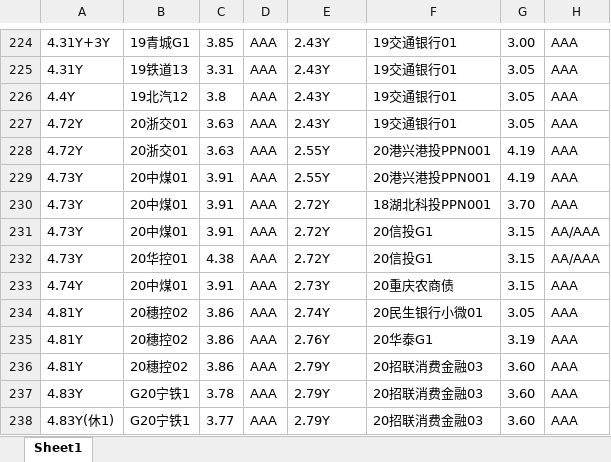
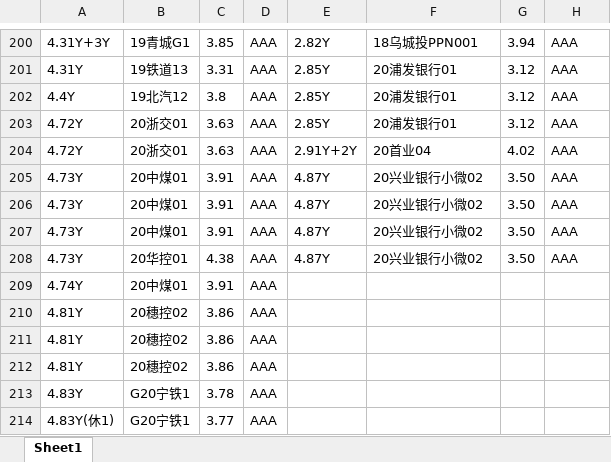
Before and after one commit to uestcmee/my_web, an Excel workbook: static/download/2020年06月24日周三.xlsx, sheet Sheet1, drawn as a sheet; only a part is shown, gaps mark what is left out; values as stored, in another font and other column widths than the file's, no borders; addresses are those after the commit; the diff covers the shown part only; the diff names each change by its address in the sheet, - before the commit and + after, or states it on an @@ line.

```diff
--- a/static/download/2020年06月24日周三.xlsx (sheet Sheet1)
+++ b/static/download/2020年06月24日周三.xlsx (sheet Sheet1)
-E200: 2.43Y
+E200: 2.82Y
-F200: 19交通银行01
+F200: 18乌城投PPN001
-G200: 3.00
+G200: 3.94
-E201:E203: 2.43Y
+E201:E203: 2.85Y
-F201:F203: 19交通银行01
+F201:F203: 20浦发银行01
-G201:G203: 3.05
+G201:G203: 3.12
-E204: 2.55Y
+E204: 2.91Y+2Y
-F204: 20港兴港投PPN001
+F204: 20首业04
-G204: 4.19
+G204: 4.02
-E205: 2.55Y
+E205: 4.87Y
-F205: 20港兴港投PPN001
+F205: 20兴业银行小微02
-G205: 4.19
+G205: 3.50
-E206:E208: 2.72Y
+E206:E208: 4.87Y
-F206: 18湖北科投PPN001
+F206: 20兴业银行小微02
-G206: 3.70
+G206: 3.50
-F207:F208: 20信投G1
+F207:F208: 20兴业银行小微02
-G207:G208: 3.15
+G207:G208: 3.50
-H207:H208: AA/AAA
+H207:H208: AAA
-E209: 2.73Y
+E209: (empty)
-F209: 20重庆农商债
+F209: (empty)
-G209: 3.15
+G209: (empty)
-H209:H214: AAA
+H209:H214: (empty)
-E210: 2.74Y
+E210: (empty)
-F210: 20民生银行小微01
+F210: (empty)
-G210: 3.05
+G210: (empty)
-E211: 2.76Y
+E211: (empty)
-F211: 20华泰G1
+F211: (empty)
-G211: 3.19
+G211: (empty)
-E212:E214: 2.79Y
+E212:E214: (empty)
-F212:F214: 20招联消费金融03
+F212:F214: (empty)
-G212:G214: 3.60
+G212:G214: (empty)
```
Also changed, not shown: 57 added rows, 57 removed rows and 186 edited cells elsewhere in this sheet, data/BondDeal/中票.xlsx, data/BondDeal/企业债.xlsx, 9 other files.
